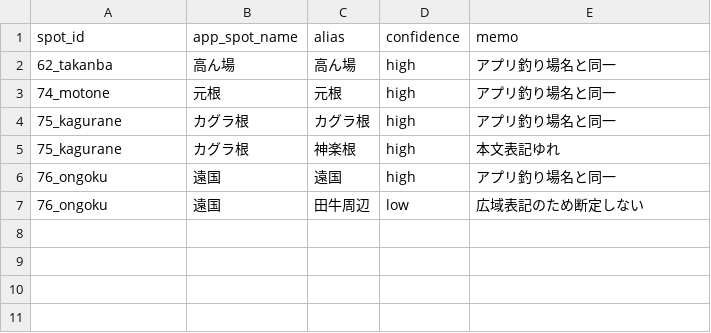
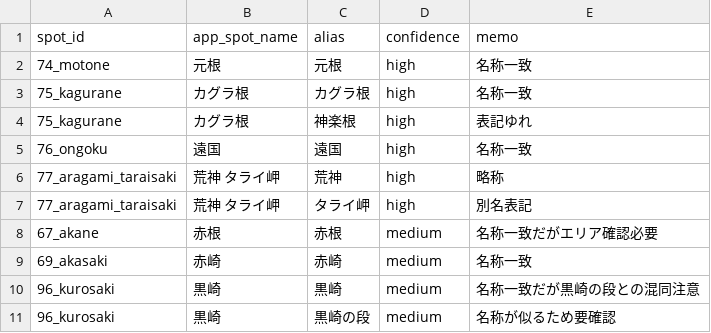
Before and after one commit to sysnaggengvdoo/gamusha, a CSV file: data/portside/point_aliases.csv, drawn as a sheet.

Commit message:
Link Portside catches to app spots

```diff
--- a/data/portside/point_aliases.csv
+++ b/data/portside/point_aliases.csv
@@ -1,7 +1,11 @@
 spot_id,app_spot_name,alias,confidence,memo
-62_takanba,高ん場,高ん場,high,アプリ釣り場名と同一
-74_motone,元根,元根,high,アプリ釣り場名と同一
-75_kagurane,カグラ根,カグラ根,high,アプリ釣り場名と同一
-75_kagurane,カグラ根,神楽根,high,本文表記ゆれ
-76_ongoku,遠国,遠国,high,アプリ釣り場名と同一
-76_ongoku,遠国,田牛周辺,low,広域表記のため断定しない
+74_motone,元根,元根,high,名称一致
+75_kagurane,カグラ根,カグラ根,high,名称一致
+75_kagurane,カグラ根,神楽根,high,表記ゆれ
+76_ongoku,遠国,遠国,high,名称一致
+77_aragami_taraisaki,荒神 タライ岬,荒神,high,略称
+77_aragami_taraisaki,荒神 タライ岬,タライ岬,high,別名表記
+67_akane,赤根,赤根,medium,名称一致だがエリア確認必要
+69_akasaki,赤崎,赤崎,medium,名称一致
+96_kurosaki,黒崎,黒崎,medium,名称一致だが黒崎の段との混同注意
+96_kurosaki,黒崎,黒崎の段,medium,名称が似るため要確認
```
Also changed, not shown: 5 other files.
